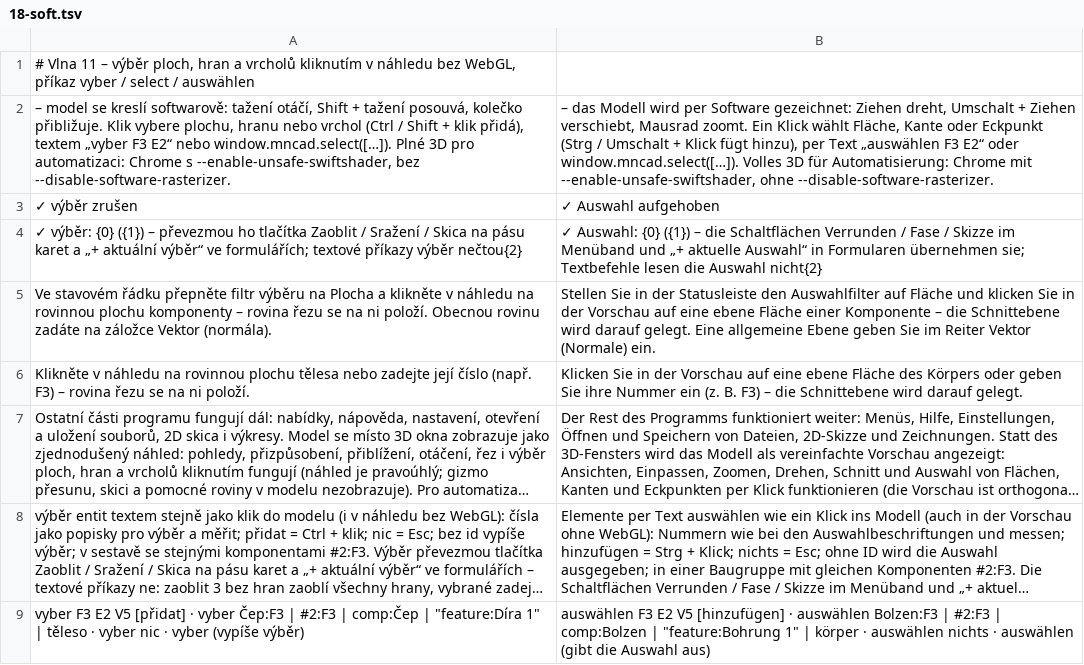
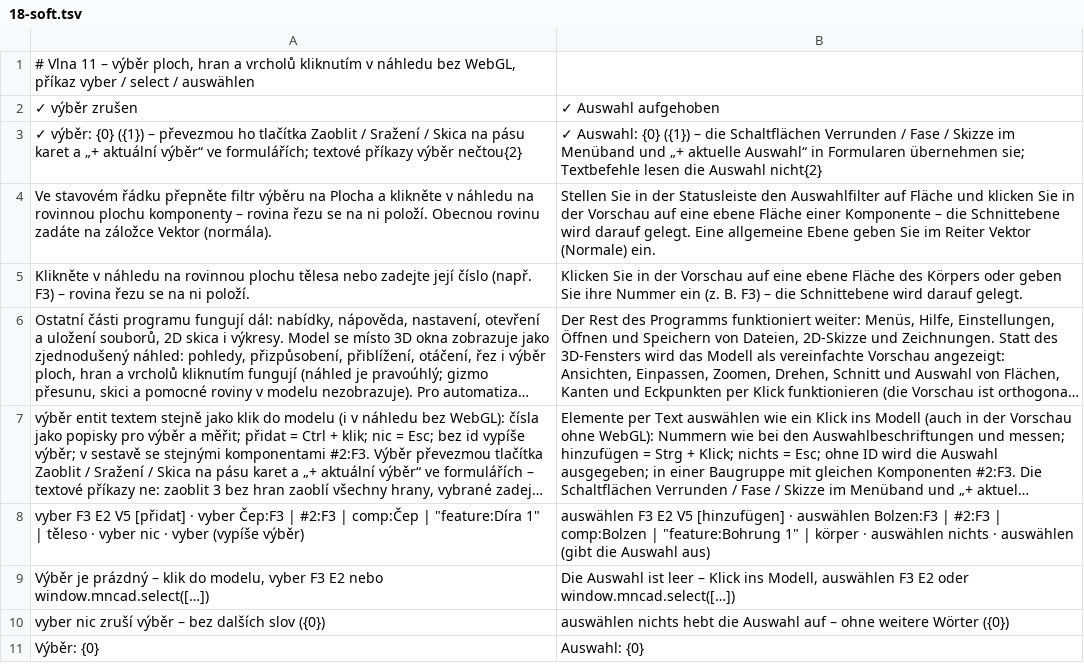
Before and after one commit to mnastrojarna-hub/Mnastrojarna-center, a TSV file: website/scripts/i18n/de/18-soft.tsv, drawn as a sheet; only a part is shown; the shorter side is filled out with more unchanged rows; long unchanged cells end in …; the diff names each change by its address in the sheet, - before the commit and + after, or states it on an @@ line.

```diff
--- a/website/scripts/i18n/de/18-soft.tsv
+++ b/website/scripts/i18n/de/18-soft.tsv
-row 2: – model se kreslí softwarově: tažení otáčí, Shift + tažení posouvá, kolečko přibližuje. Klik vybere plochu, hranu nebo vrchol (Ctrl / Shift + klik přidá), textem „vyber F3 E2“ nebo window.mncad.select([…]). Plné 3D pro automatizaci: Chrome s --enable-unsafe-swiftshader, bez --disable-software-rasterizer. | – das Modell wird per Software gezeichnet: Ziehen dreht, Umschalt + Ziehen verschiebt, Mausrad zoomt. Ein Klick wählt Fläche, Kante oder Eckpunkt (Strg / Umschalt + Klick fügt hinzu), per Text „auswählen F3 E2“ oder window.mncad.select([…]). Volles 3D für Automatisierung: Chrome mit --enable-unsafe-swiftshader, ohne --disable-software-rasterizer.
```
Also changed, not shown: website/scripts/i18n/de/02-forms.tsv, website/scripts/i18n/en/02-forms.tsv, 56 other files.
